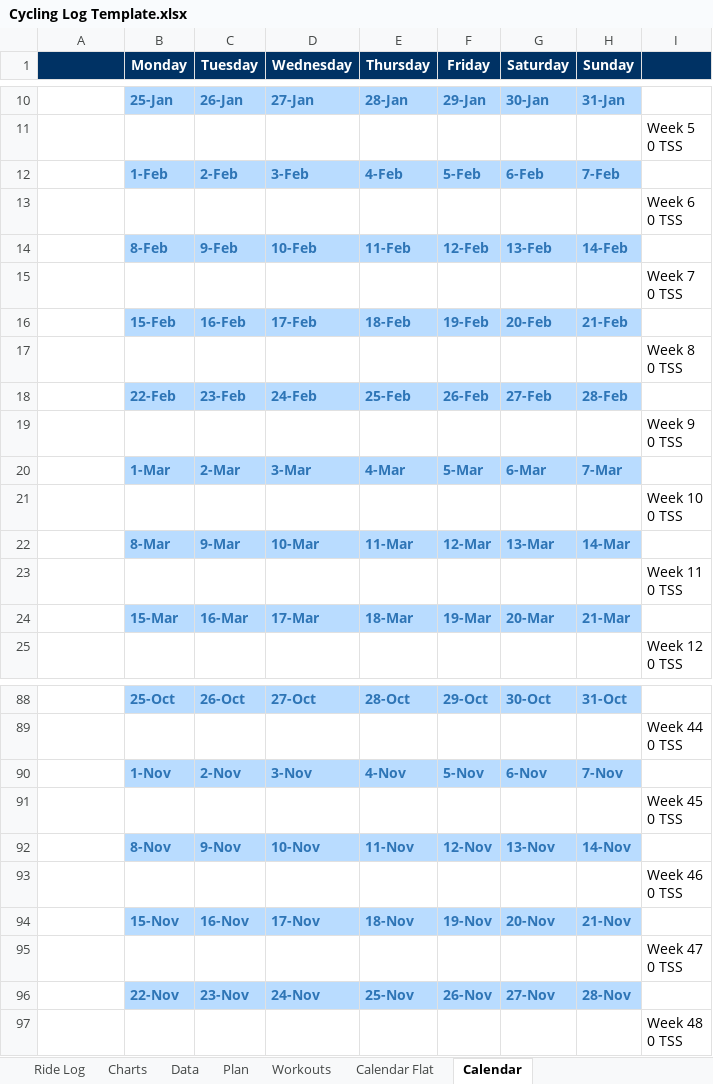
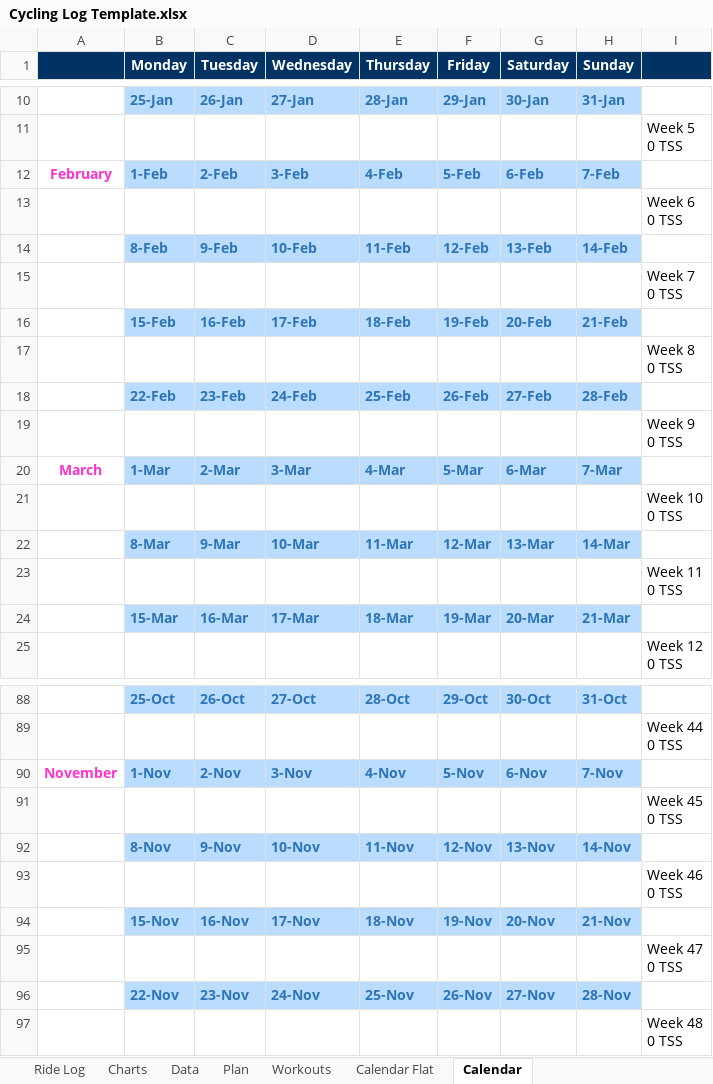
Before and after one commit to florianlungu/Cycling-Log-Import, an Excel workbook: Cycling Log Template.xlsx, sheet Calendar, drawn as a sheet; only a part is shown, gaps mark what is left out; values as stored, in another font and other column widths than the file's, no borders; the diff names each change by its address in the sheet, - before the commit and + after, or states it on an @@ line.

Commit message:
Add files via upload

```diff
--- a/Cycling Log Template.xlsx (sheet Calendar)
+++ b/Cycling Log Template.xlsx (sheet Calendar)
-A12: (empty)
+A12: February
-A20: (empty)
+A20: March
-A90: (empty)
+A90: November
```
Also changed, not shown: formulas that keep their value.
